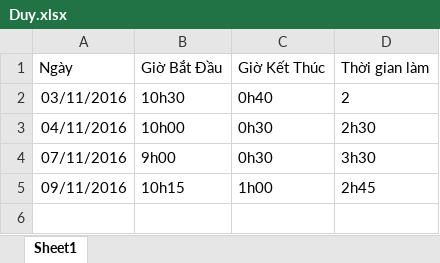
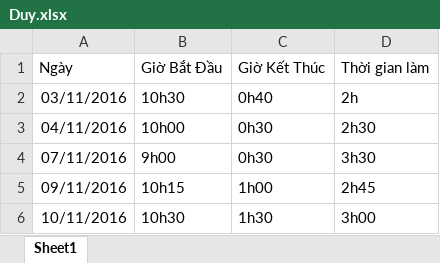
Before and after one commit to PannaCom/txtcnew, an Excel workbook: Document/Duy.xlsx, sheet Sheet1, drawn as a sheet; values as stored, in another font and other column widths than the file's, no borders; the diff names each change by its address in the sheet, - before the commit and + after, or states it on an @@ line.

Commit message:
duyvt: update timesheet

```diff
--- a/Document/Duy.xlsx (sheet Sheet1)
+++ b/Document/Duy.xlsx (sheet Sheet1)
-D2 (Thời gian làm): 2
+D2 (Thời gian làm): 2h
+row 6: 10/11/2016 | 10h30 | 1h30 | 3h00
```
